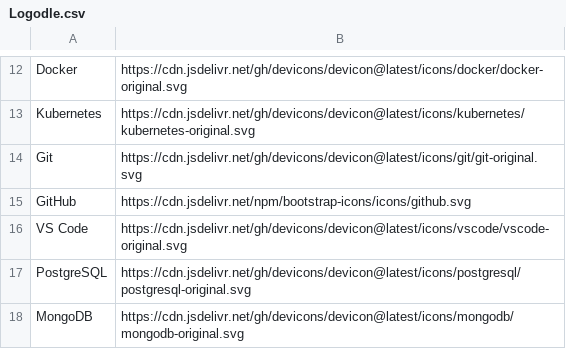
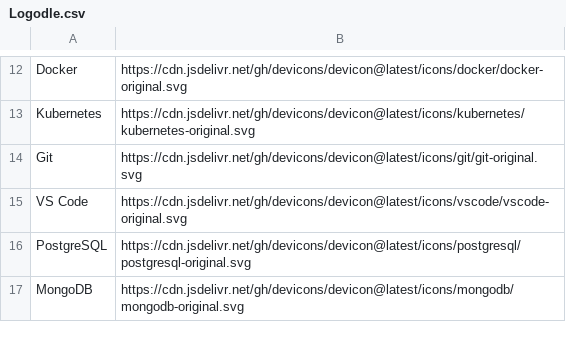
Before and after one commit to Alielsalek1/DevGuessr, a CSV file: Data/Logodle.csv, drawn as a sheet; only a part is shown, gaps mark what is left out.

Commit message:
finalized landing page + langdle + logodle and making the third game now

```diff
--- a/Data/Logodle.csv
+++ b/Data/Logodle.csv
@@ -14,3 +14,2 @@ Kubernetes,https://cdn.jsdelivr.net/gh/devicons/devicon@latest/icons/kubernetes/
 Git,https://cdn.jsdelivr.net/gh/devicons/devicon@latest/icons/git/git-original.svg
-GitHub,https://cdn.jsdelivr.net/npm/bootstrap-icons/icons/github.svg
 VS Code,https://cdn.jsdelivr.net/gh/devicons/devicon@latest/icons/vscode/vscode-original.svg
```
Also changed, not shown: 11 other files.
